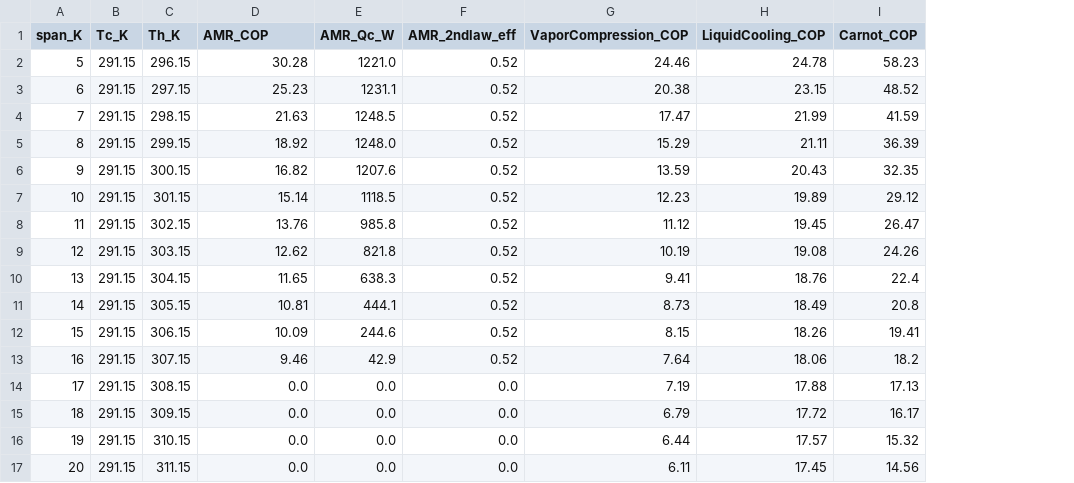
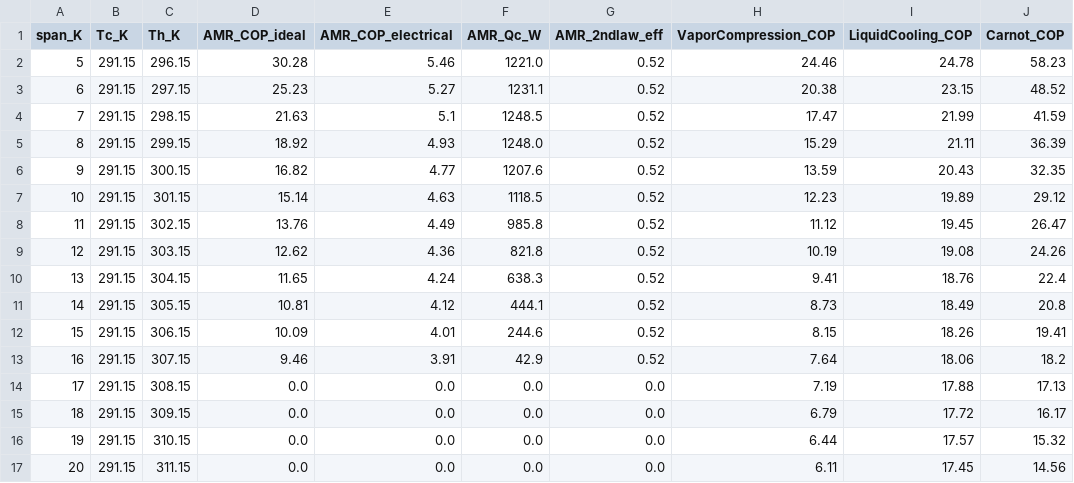
Before and after one commit to Akhil-025/magcool-dc, a CSV file: results/comparison_table.csv, drawn as a sheet; the diff names each change by its address in the sheet, - before the commit and + after, or states it on an @@ line.

```diff
--- a/results/comparison_table.csv
+++ b/results/comparison_table.csv
+column E (AMR_COP_electrical), rows 2-17: 5.46 | 5.27 | 5.1 | 4.93 | 4.77 | 4.63 | 4.49 | 4.36 | 4.24 | 4.12 | 4.01 | 3.91 | 0.0 | 0.0 | 0.0 | 0.0
-D1: AMR_COP
+D1: AMR_COP_ideal
```
Also changed, not shown: 11 other files.
